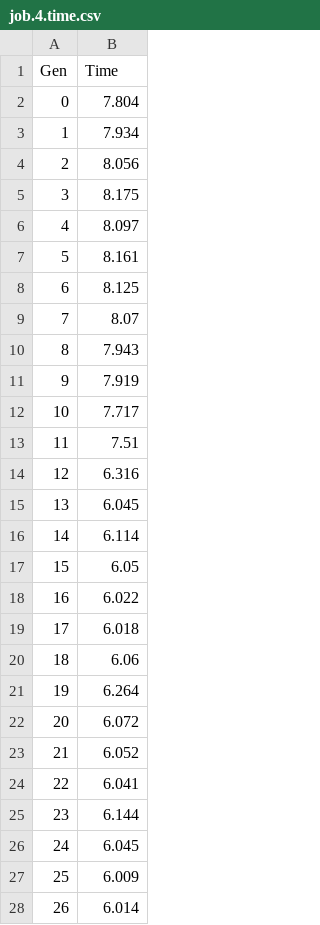
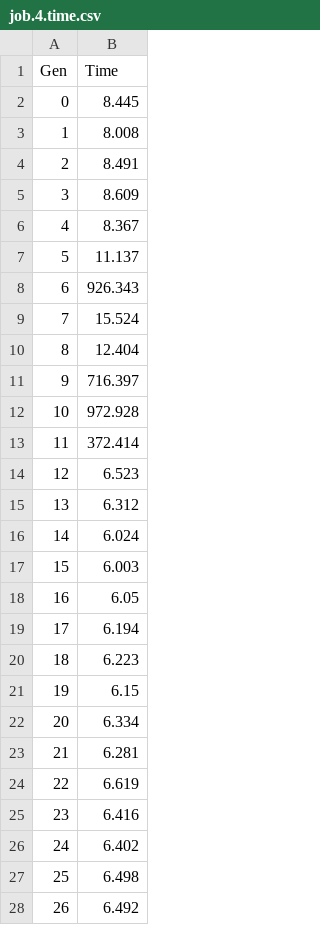
Before and after one commit to Biboy-al/baseline-489, a CSV file: target/classes/project489/job.4.time.csv, drawn as a sheet; only a part is shown; the diff covers the shown part only.

```diff
--- a/target/classes/project489/job.4.time.csv
+++ b/target/classes/project489/job.4.time.csv
@@ -1,28 +1,28 @@
 Gen,Time
-0,7.804
-1,7.934
-2,8.056
-3,8.175
-4,8.097
-5,8.161
-6,8.125
-7,8.07
-8,7.943
-9,7.919
-10,7.717
-11,7.51
-12,6.316
-13,6.045
-14,6.114
-15,6.05
-16,6.022
-17,6.018
-18,6.06
-19,6.264
-20,6.072
-21,6.052
-22,6.041
-23,6.144
-24,6.045
-25,6.009
-26,6.014
+0,8.445
+1,8.008
+2,8.491
+3,8.609
+4,8.367
+5,11.137
+6,926.343
+7,15.524
+8,12.404
+9,716.397
+10,972.928
+11,372.414
+12,6.523
+13,6.312
+14,6.024
+15,6.003
+16,6.05
+17,6.194
+18,6.223
+19,6.15
+20,6.334
+21,6.281
+22,6.619
+23,6.416
+24,6.402
+25,6.498
+26,6.492
```
Also changed, not shown: 23 edited cells elsewhere in this file, 52 other files.
